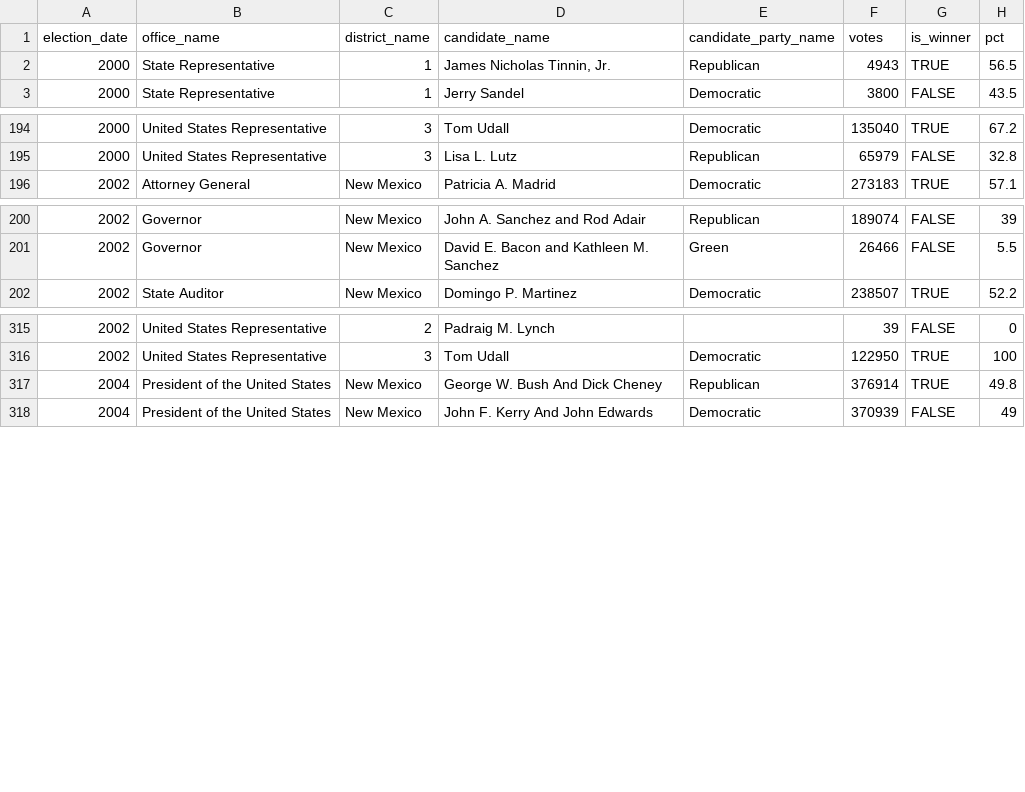
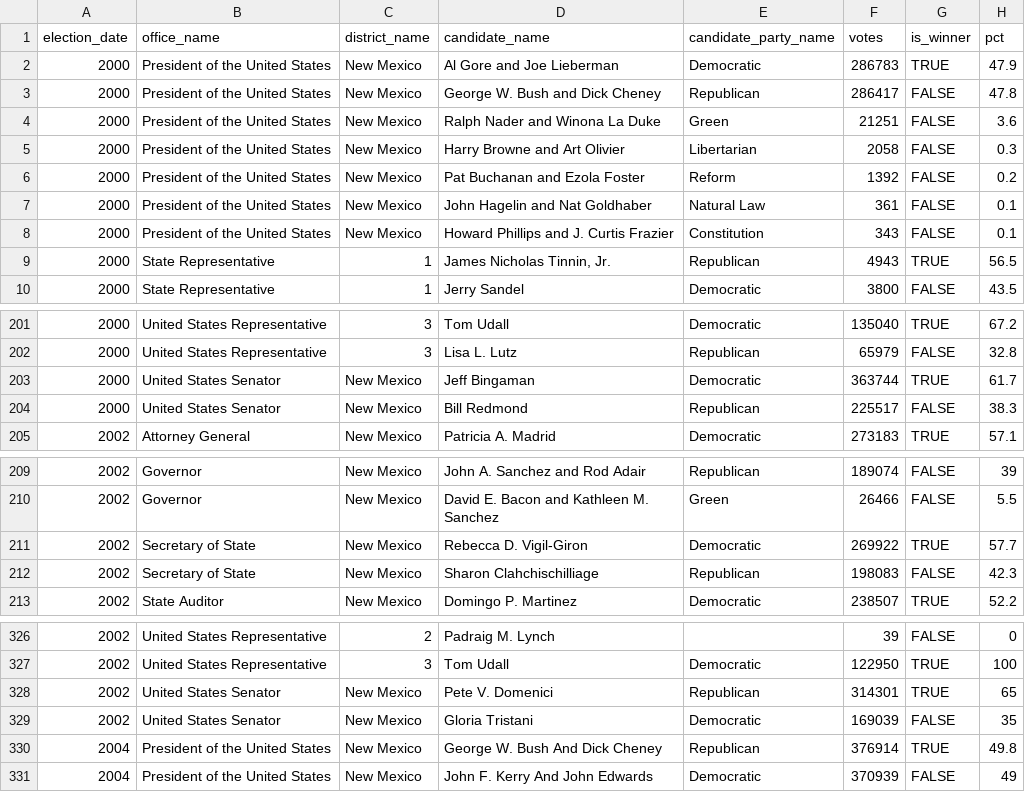
Before and after one commit to jaytimm/newmexico-political-data, a CSV file: data/elections/nm_election_results_2000-24.csv, drawn as a sheet; only a part is shown, gaps mark what is left out; the diff names each change by its address in the sheet, - before the commit and + after, or states it on an @@ line.

```diff
--- a/data/elections/nm_election_results_2000-24.csv
+++ b/data/elections/nm_election_results_2000-24.csv
+row 2: 2000 | President of the United States | New Mexico | Al Gore and Joe Lieberman | Democratic | 286783 | TRUE | 47.9
+row 3: 2000 | President of the United States | New Mexico | George W. Bush and Dick Cheney | Republican | 286417 | FALSE | 47.8
+row 4: 2000 | President of the United States | New Mexico | Ralph Nader and Winona La Duke | Green | 21251 | FALSE | 3.6
+row 5: 2000 | President of the United States | New Mexico | Harry Browne and Art Olivier | Libertarian | 2058 | FALSE | 0.3
+row 6: 2000 | President of the United States | New Mexico | Pat Buchanan and Ezola Foster | Reform | 1392 | FALSE | 0.2
+row 7: 2000 | President of the United States | New Mexico | John Hagelin and Nat Goldhaber | Natural Law | 361 | FALSE | 0.1
+row 8: 2000 | President of the United States | New Mexico | Howard Phillips and J. Curtis Frazier | Constitution | 343 | FALSE | 0.1
+row 203: 2000 | United States Senator | New Mexico | Jeff Bingaman | Democratic | 363744 | TRUE | 61.7
+row 204: 2000 | United States Senator | New Mexico | Bill Redmond | Republican | 225517 | FALSE | 38.3
+row 211: 2002 | Secretary of State | New Mexico | Rebecca D. Vigil-Giron | Democratic | 269922 | TRUE | 57.7
+row 212: 2002 | Secretary of State | New Mexico | Sharon Clahchischilliage | Republican | 198083 | FALSE | 42.3
+row 328: 2002 | United States Senator | New Mexico | Pete V. Domenici | Republican | 314301 | TRUE | 65
+row 329: 2002 | United States Senator | New Mexico | Gloria Tristani | Democratic | 169039 | FALSE | 35
```
Also changed, not shown: data/data_composition.csv, 4 other files.
